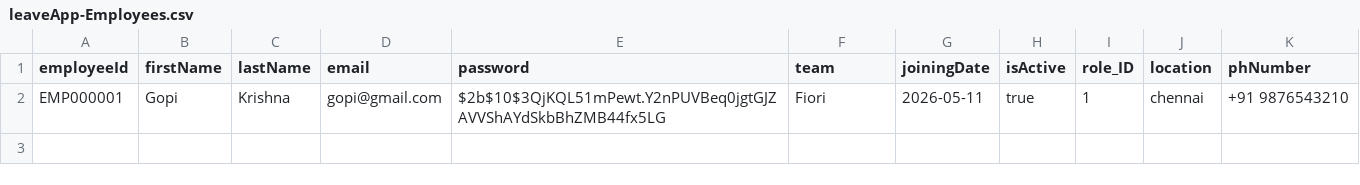
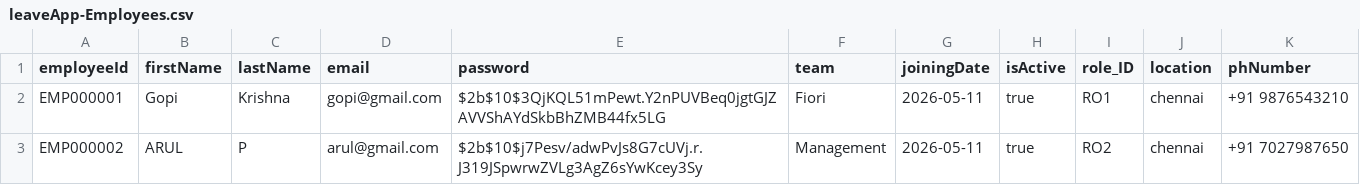
Before and after one commit to gopikrishnaclss/SAP-BTP-Projects, a CSV file: capApp_10/db/data/leaveApp-Employees.csv, drawn as a sheet.

Commit message:
admin role added

```diff
--- a/capApp_10/db/data/leaveApp-Employees.csv
+++ b/capApp_10/db/data/leaveApp-Employees.csv
@@ -1,2 +1,3 @@
 employeeId,firstName,lastName,email,password,team,joiningDate,isActive,role_ID,location,phNumber
-EMP000001,Gopi,Krishna,gopi@gmail.com,$2b$10$3QjKQL51mPewt.Y2nPUVBeq0jgtGJZAVVShAYdSkbBhZMB44fx5LG,Fiori,2026-05-11,true,1,chennai,+91 9876543210
+EMP000001,Gopi,Krishna,gopi@gmail.com,$2b$10$3QjKQL51mPewt.Y2nPUVBeq0jgtGJZAVVShAYdSkbBhZMB44fx5LG,Fiori,2026-05-11,true,RO1,chennai,+91 9876543210
+EMP000002,ARUL,P,arul@gmail.com,$2b$10$j7Pesv/adwPvJs8G7cUVj.r.J319JSpwrwZVLg3AgZ6sYwKcey3Sy,Management,2026-05-11,true,RO2,chennai,+91 7027987650
```
Also changed, not shown: 28 other files.
